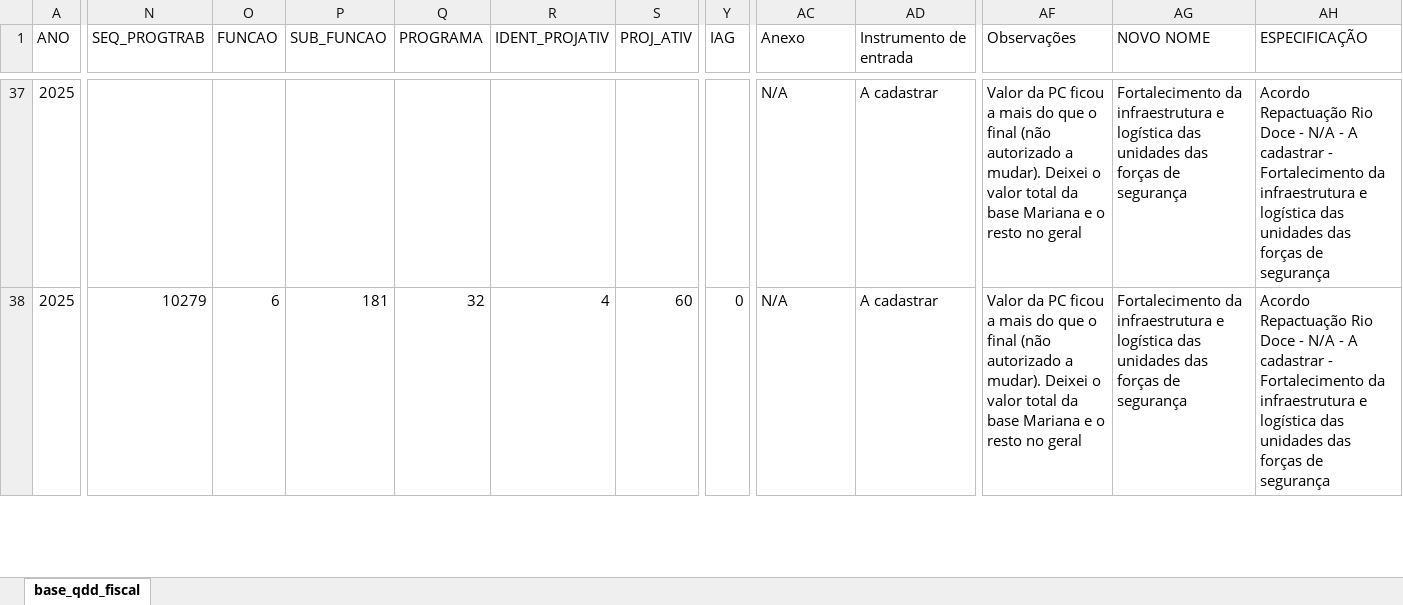
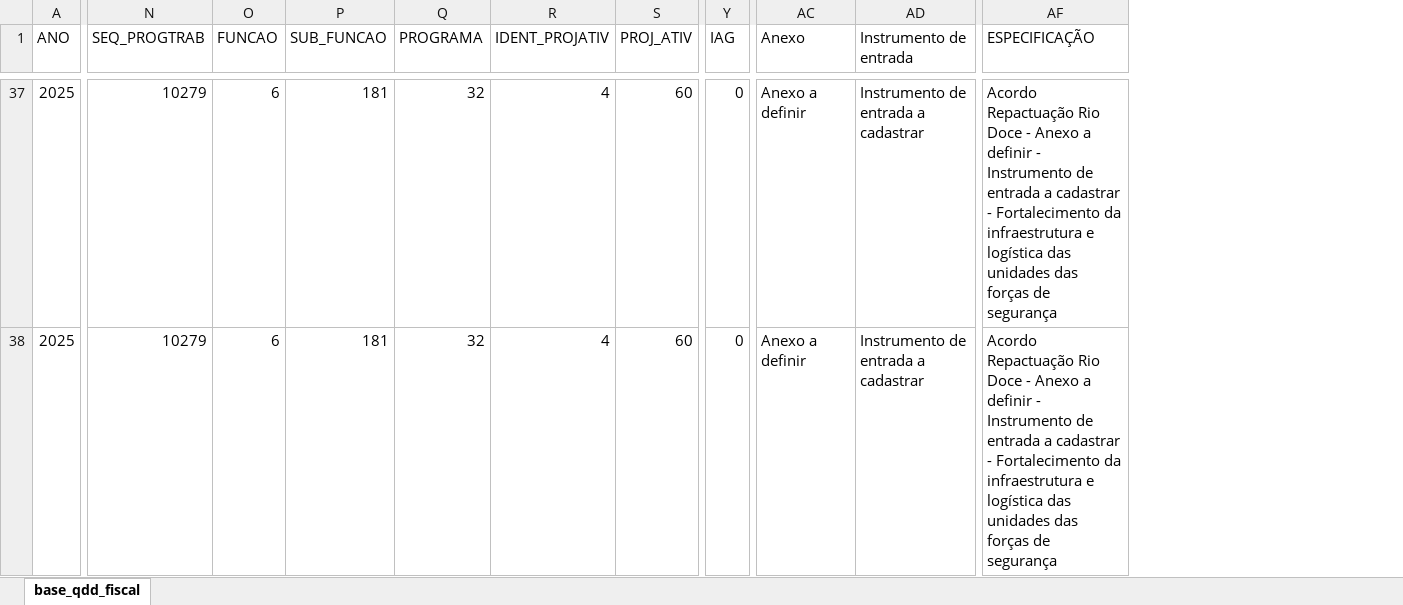
Before and after one commit to splor-mg/dados-qdd-fonte-95, an Excel workbook: data/base_qdd_fiscal_fonte_95.xlsx, sheet base_qdd_fiscal, drawn as a sheet; only a part is shown, gaps mark what is left out; values as stored, in another font and other column widths than the file's, no borders; removed rows and columns are numbered as before the commit, all else as after; the diff covers the shown part only; the diff names each change by its address in the sheet, - before the commit and + after, or states it on an @@ line.

```diff
--- a/data/base_qdd_fiscal_fonte_95.xlsx (sheet base_qdd_fiscal)
+++ b/data/base_qdd_fiscal_fonte_95.xlsx (sheet base_qdd_fiscal)
-column AF (Observações), rows 37-38: Valor da PC ficou a mais do que o final (não autorizado a mudar). Deixei o valor total da base Mariana e o resto no geral | Valor da PC ficou a mais do que o final (não autorizado a mudar). Deixei o valor total da base Mariana e o resto no geral
-column AG (NOVO NOME), rows 37-38: Fortalecimento da infraestrutura e logística das unidades das forças de segurança | Fortalecimento da infraestrutura e logística das unidades das forças de segurança
-N37 (SEQ_PROGTRAB): (empty)
+N37 (SEQ_PROGTRAB): 10279
-O37 (FUNCAO): (empty)
+O37 (FUNCAO): 6
-P37 (SUB_FUNCAO): (empty)
+P37 (SUB_FUNCAO): 181
-Q37 (PROGRAMA): (empty)
+Q37 (PROGRAMA): 32
-R37 (IDENT_PROJATIV): (empty)
+R37 (IDENT_PROJATIV): 4
-S37 (PROJ_ATIV): (empty)
+S37 (PROJ_ATIV): 60
-Y37 (IAG): (empty)
+Y37 (IAG): 0
-AC37:AC38 (Anexo): N/A
+AC37:AC38 (Anexo): Anexo a definir
-AD37:AD38 (Instrumento de entrada): A cadastrar
+AD37:AD38 (Instrumento de entrada): Instrumento de entrada a cadastrar
-AF37:AF38 (ESPECIFICAÇÃO): …Doce - N/A - A cadastrar -…
+AF37:AF38 (ESPECIFICAÇÃO): …Doce - Anexo a definir - Instrumento de entrada a cadastrar -…
```
Also changed, not shown: 173 edited cells elsewhere in this sheet, data-raw/base_qdd_fiscal_fonte_95.xlsx, 1 other file.
